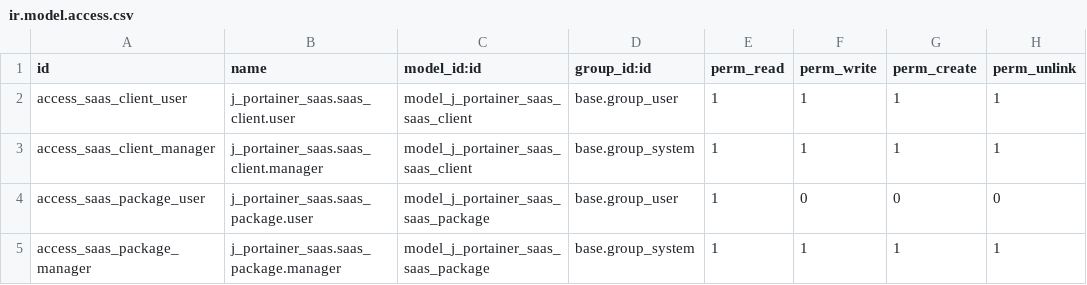
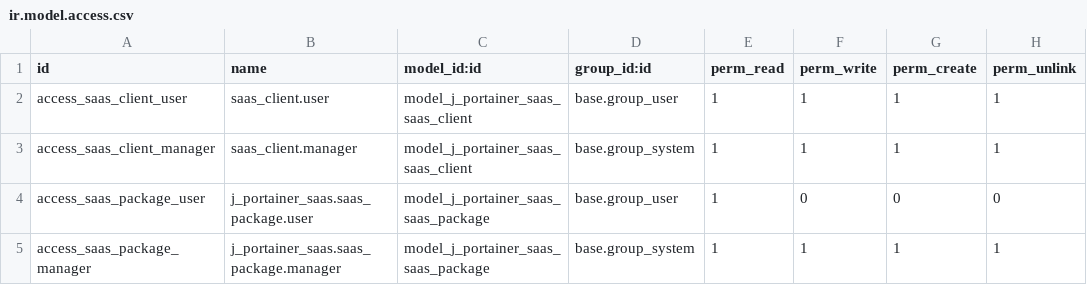
Before and after one commit to autocme/Dnsmain, a CSV file: j_portainer_saas/security/ir.model.access.csv, drawn as a sheet.

```diff
--- a/j_portainer_saas/security/ir.model.access.csv
+++ b/j_portainer_saas/security/ir.model.access.csv
@@ -1,4 +1,4 @@
 id,name,model_id:id,group_id:id,perm_read,perm_write,perm_create,perm_unlink
-access_saas_client_user,j_portainer_saas.saas_client.user,model_j_portainer_saas_saas_client,base.group_user,1,1,1,1
-access_saas_client_manager,j_portainer_saas.saas_client.manager,model_j_portainer_saas_saas_client,base.group_system,1,1,1,1
+access_saas_client_user,saas_client.user,model_j_portainer_saas_saas_client,base.group_user,1,1,1,1
+access_saas_client_manager,saas_client.manager,model_j_portainer_saas_saas_client,base.group_system,1,1,1,1
 access_saas_package_user,j_portainer_saas.saas_package.user,model_j_portainer_saas_saas_package,base.group_user,1,0,0,0
```
Also changed, not shown: 4 other files.
